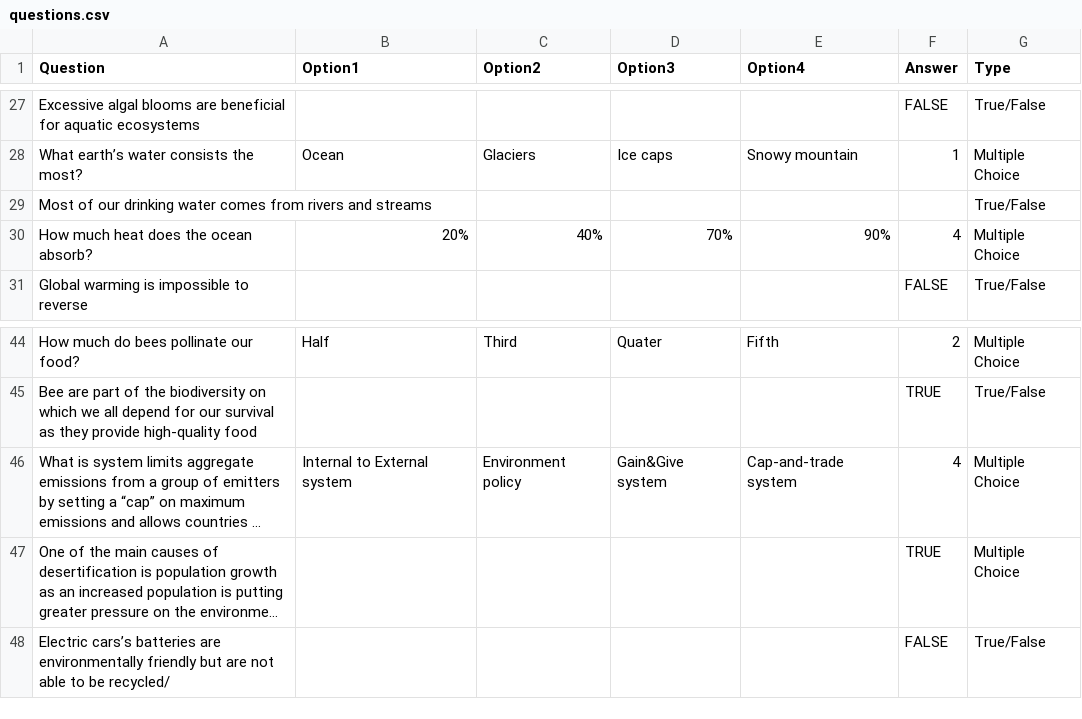
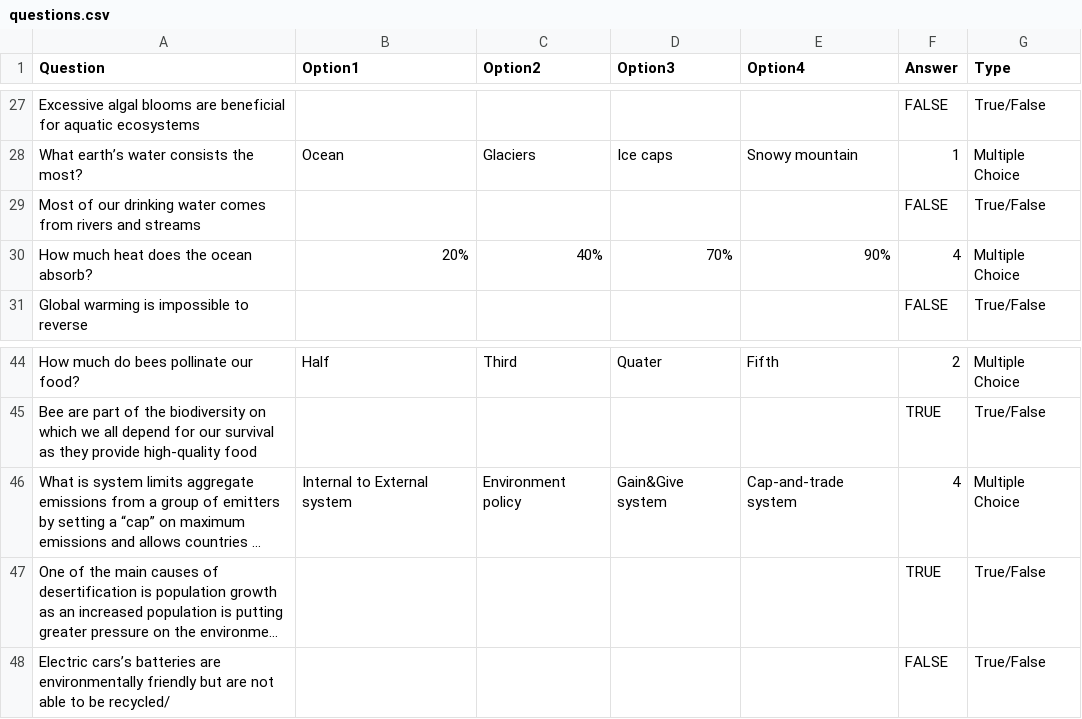
Before and after one commit to jingeekim9/SustainabilityGameBackend, a CSV file: data/questions.csv, drawn as a sheet; only a part is shown, gaps mark what is left out; long unchanged cells end in …; the diff names each change by its address in the sheet, - before the commit and + after, or states it on an @@ line.

Commit message:
fix data

```diff
--- a/data/questions.csv
+++ b/data/questions.csv
-F29 (Answer): (empty)
+F29 (Answer): FALSE
-G47 (Type): Multiple Choice
+G47 (Type): True/False
```
